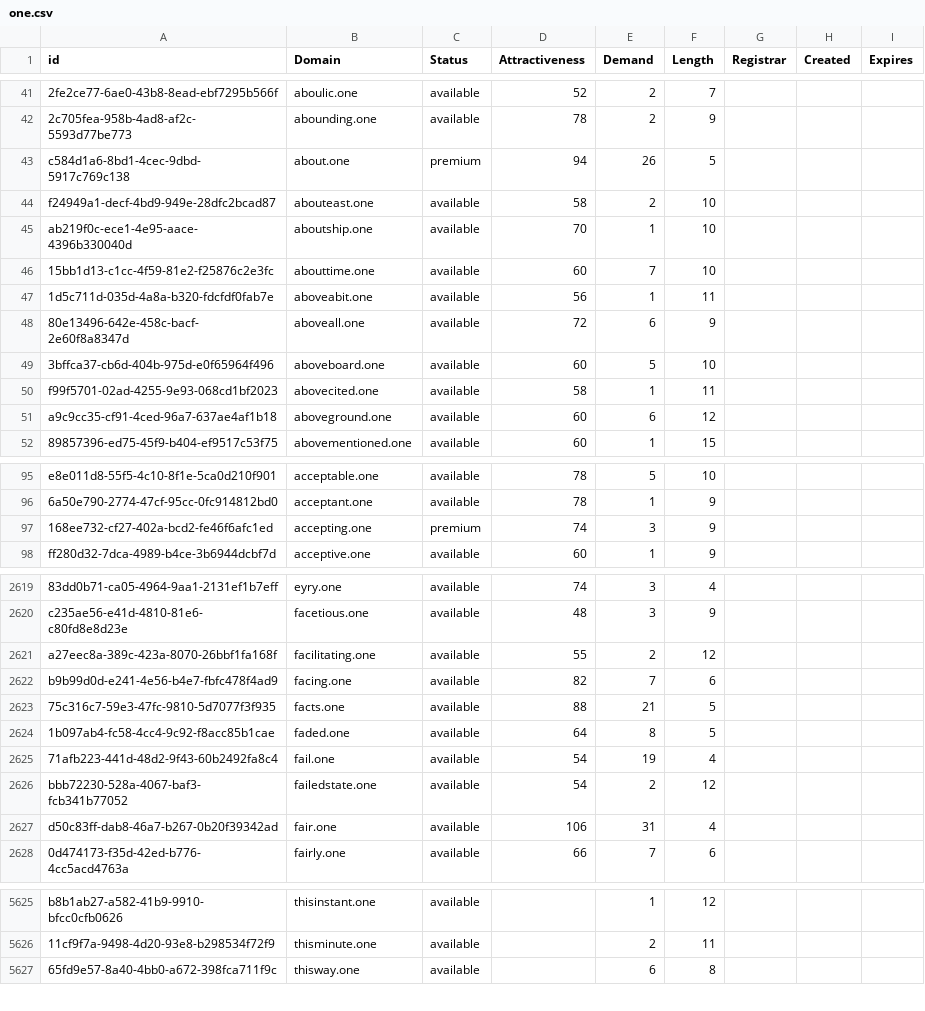
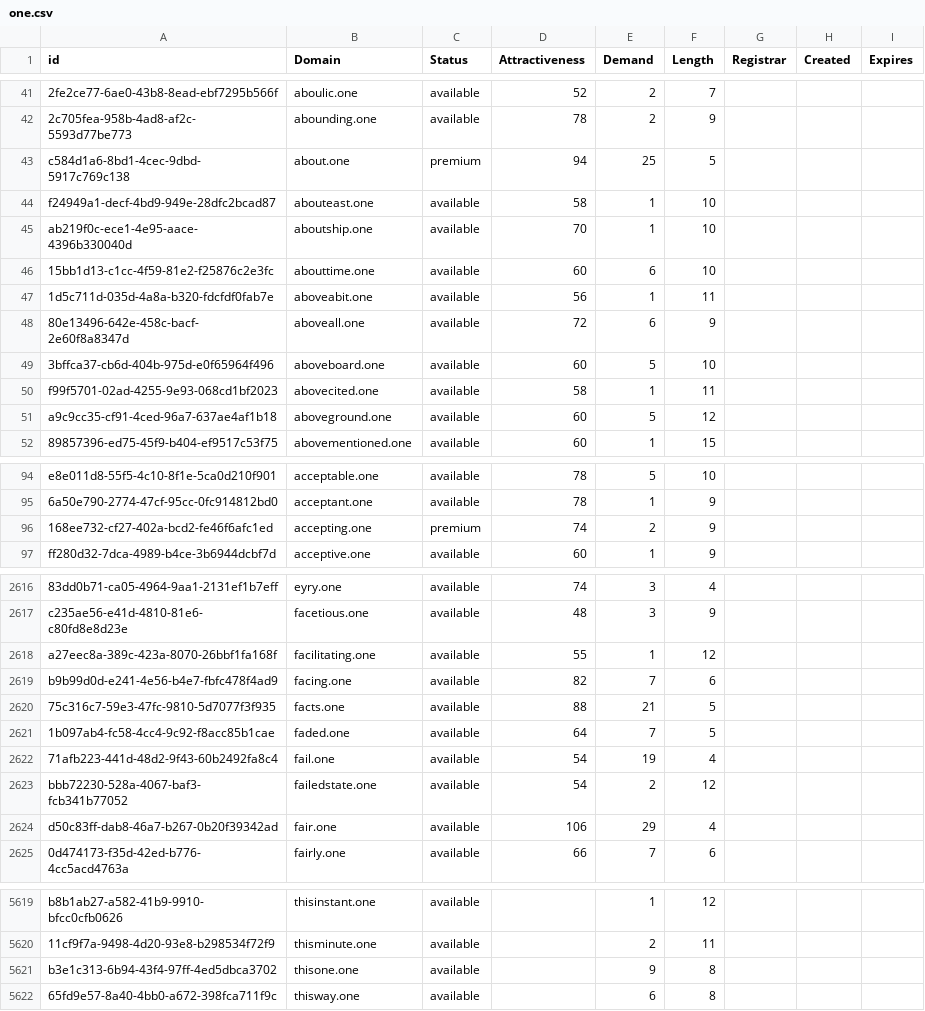
Before and after one commit to UniqueDomains/one-oneword-domains, a CSV file: one.csv, drawn as a sheet; only a part is shown, gaps mark what is left out; addresses are those after the commit; the diff covers the shown part only; the diff names each change by its address in the sheet, - before the commit and + after, or states it on an @@ line.

```diff
--- a/one.csv
+++ b/one.csv
-E43 (Demand): 26
+E43 (Demand): 25
-E44 (Demand): 2
+E44 (Demand): 1
-E46 (Demand): 7
+E46 (Demand): 6
-E51 (Demand): 6
+E51 (Demand): 5
-E96 (Demand): 3
+E96 (Demand): 2
-E2618 (Demand): 2
+E2618 (Demand): 1
-E2621 (Demand): 8
+E2621 (Demand): 7
-E2624 (Demand): 31
+E2624 (Demand): 29
+row 5621: b3e1c313-6b94-43f4-97ff-4ed5dbca3702 | thisone.one | available |  | 9 | 8
```
Also changed, not shown: 2 added rows, 8 removed rows and 97 edited cells elsewhere in this file, 2 other files.
